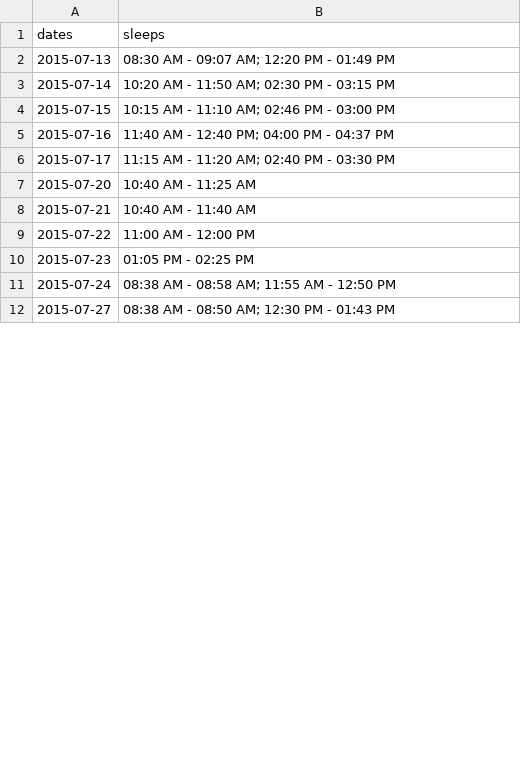
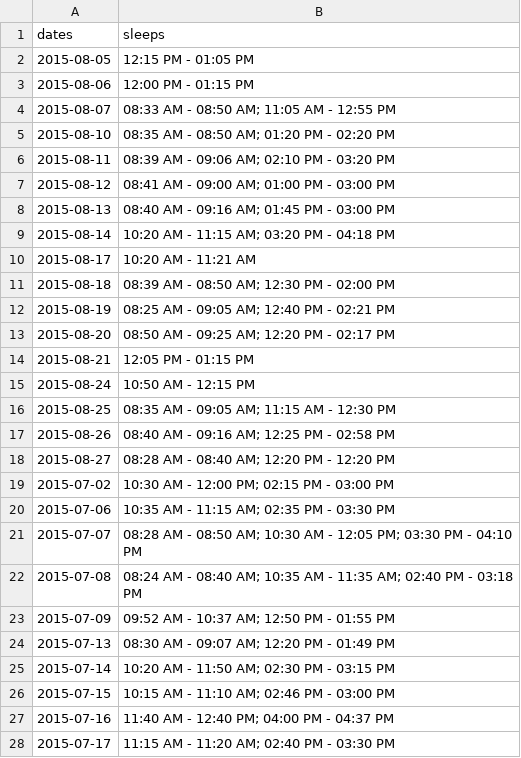
Before and after one commit to mattsedlar/Nap_Stalking, a CSV file: data/naps.csv, drawn as a sheet; only a part is shown; the shorter side is filled out with more unchanged rows; the diff covers the shown part only.

```diff
--- a/data/naps.csv
+++ b/data/naps.csv
@@ -1,2 +1,24 @@
 "dates","sleeps"
+"2015-08-05","12:15 PM - 01:05 PM"
+"2015-08-06","12:00 PM - 01:15 PM"
+"2015-08-07","08:33 AM - 08:50 AM; 11:05 AM - 12:55 PM"
+"2015-08-10","08:35 AM - 08:50 AM; 01:20 PM - 02:20 PM"
+"2015-08-11","08:39 AM - 09:06 AM; 02:10 PM - 03:20 PM"
+"2015-08-12","08:41 AM - 09:00 AM; 01:00 PM - 03:00 PM"
+"2015-08-13","08:40 AM - 09:16 AM; 01:45 PM - 03:00 PM"
+"2015-08-14","10:20 AM - 11:15 AM; 03:20 PM - 04:18 PM"
+"2015-08-17","10:20 AM - 11:21 AM"
+"2015-08-18","08:39 AM - 08:50 AM; 12:30 PM - 02:00 PM"
+"2015-08-19","08:25 AM - 09:05 AM; 12:40 PM - 02:21 PM"
+"2015-08-20","08:50 AM - 09:25 AM; 12:20 PM - 02:17 PM"
+"2015-08-21","12:05 PM - 01:15 PM"
+"2015-08-24","10:50 AM - 12:15 PM"
+"2015-08-25","08:35 AM - 09:05 AM; 11:15 AM - 12:30 PM"
+"2015-08-26","08:40 AM - 09:16 AM; 12:25 PM - 02:58 PM"
+"2015-08-27","08:28 AM - 08:40 AM; 12:20 PM - 12:20 PM"
+"2015-07-02","10:30 AM - 12:00 PM; 02:15 PM - 03:00 PM"
+"2015-07-06","10:35 AM - 11:15 AM; 02:35 PM - 03:30 PM"
+"2015-07-07","08:28 AM - 08:50 AM; 10:30 AM - 12:05 PM; 03:30 PM - 04:10 PM"
+"2015-07-08","08:24 AM - 08:40 AM; 10:35 AM - 11:35 AM; 02:40 PM - 03:18 PM"
+"2015-07-09","09:52 AM - 10:37 AM; 12:50 PM - 01:55 PM"
 "2015-07-13","08:30 AM - 09:07 AM; 12:20 PM - 01:49 PM"
```
Also changed, not shown: 3 removed rows and 12 moved rows elsewhere in this file, 2 other files.
